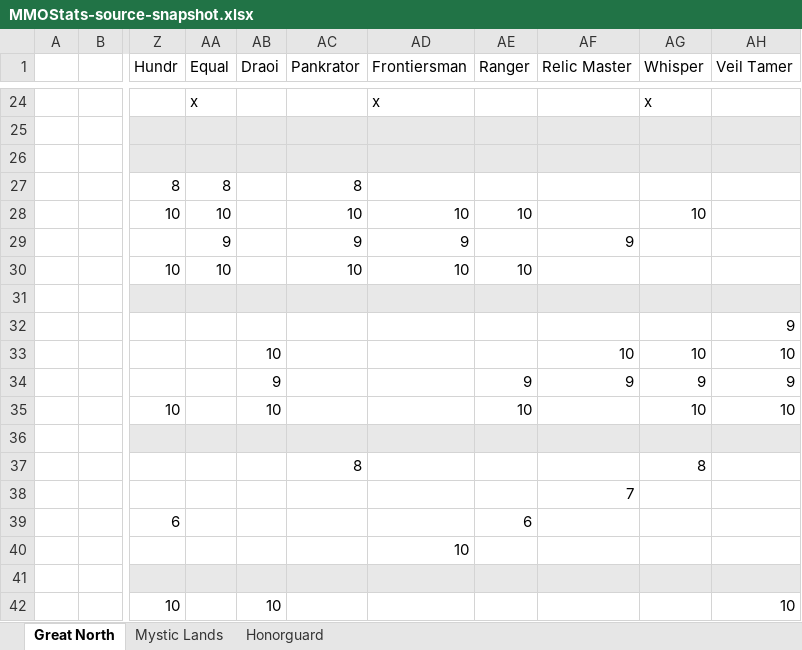
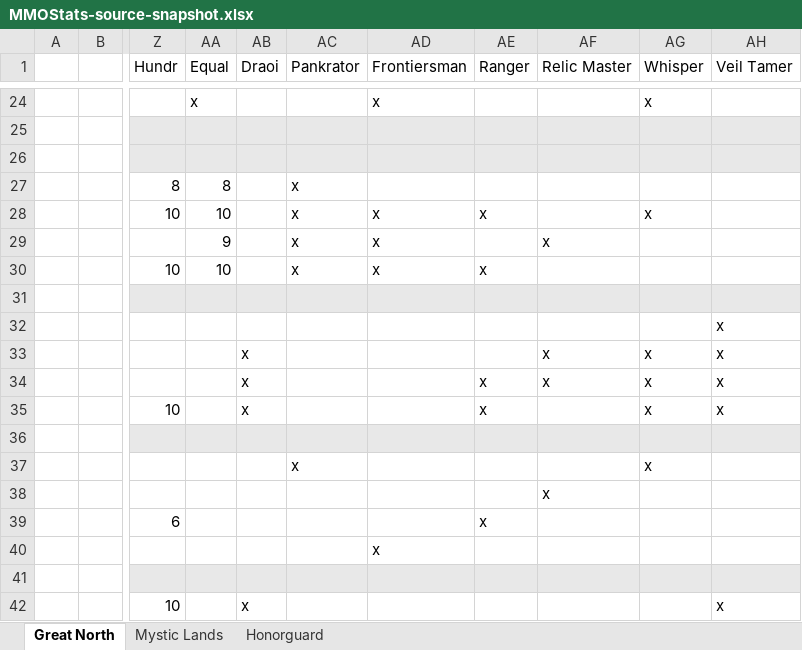
Before and after one commit to illiset/MMO, an Excel workbook: design/MMOStats-source-snapshot.xlsx, sheet Great North, drawn as a sheet; only a part is shown, gaps mark what is left out; values as stored, in another font and other column widths than the file's, no borders; charts and pictures not drawn; the diff covers the shown part only; the diff names each change by its address in the sheet, - before the commit and + after, or states it on an @@ line.

```diff
--- a/design/MMOStats-source-snapshot.xlsx (sheet Great North)
+++ b/design/MMOStats-source-snapshot.xlsx (sheet Great North)
-AC27 (Pankrator): 8
+AC27 (Pankrator): x
-AC28 (Pankrator): 10
+AC28 (Pankrator): x
-AD28 (Frontiersman): 10
+AD28 (Frontiersman): x
-AE28 (Ranger): 10
+AE28 (Ranger): x
-AG28 (Whisper): 10
+AG28 (Whisper): x
-AC29 (Pankrator): 9
+AC29 (Pankrator): x
-AD29 (Frontiersman): 9
+AD29 (Frontiersman): x
-AF29 (Relic Master): 9
+AF29 (Relic Master): x
-AC30 (Pankrator): 10
+AC30 (Pankrator): x
-AD30 (Frontiersman): 10
+AD30 (Frontiersman): x
-AE30 (Ranger): 10
+AE30 (Ranger): x
-AH32 (Veil Tamer): 9
+AH32 (Veil Tamer): x
-AB33 (Draoi): 10
+AB33 (Draoi): x
-AF33 (Relic Master): 10
+AF33 (Relic Master): x
-AG33 (Whisper): 10
+AG33 (Whisper): x
-AH33 (Veil Tamer): 10
+AH33 (Veil Tamer): x
-AB34 (Draoi): 9
+AB34 (Draoi): x
-AE34 (Ranger): 9
+AE34 (Ranger): x
-AF34 (Relic Master): 9
+AF34 (Relic Master): x
-AG34 (Whisper): 9
+AG34 (Whisper): x
-AH34 (Veil Tamer): 9
+AH34 (Veil Tamer): x
-AB35 (Draoi): 10
+AB35 (Draoi): x
-AE35 (Ranger): 10
+AE35 (Ranger): x
-AG35 (Whisper): 10
+AG35 (Whisper): x
-AH35 (Veil Tamer): 10
+AH35 (Veil Tamer): x
-AC37 (Pankrator): 8
+AC37 (Pankrator): x
-AG37 (Whisper): 8
+AG37 (Whisper): x
-AF38 (Relic Master): 7
+AF38 (Relic Master): x
-AE39 (Ranger): 6
+AE39 (Ranger): x
-AD40 (Frontiersman): 10
+AD40 (Frontiersman): x
-AB42 (Draoi): 10
+AB42 (Draoi): x
-AH42 (Veil Tamer): 10
+AH42 (Veil Tamer): x
```
Also changed, not shown: 2 edited cells elsewhere in this sheet, sheet Honorguard, sheet Mystic Lands, charts or pictures, 3 other files.
